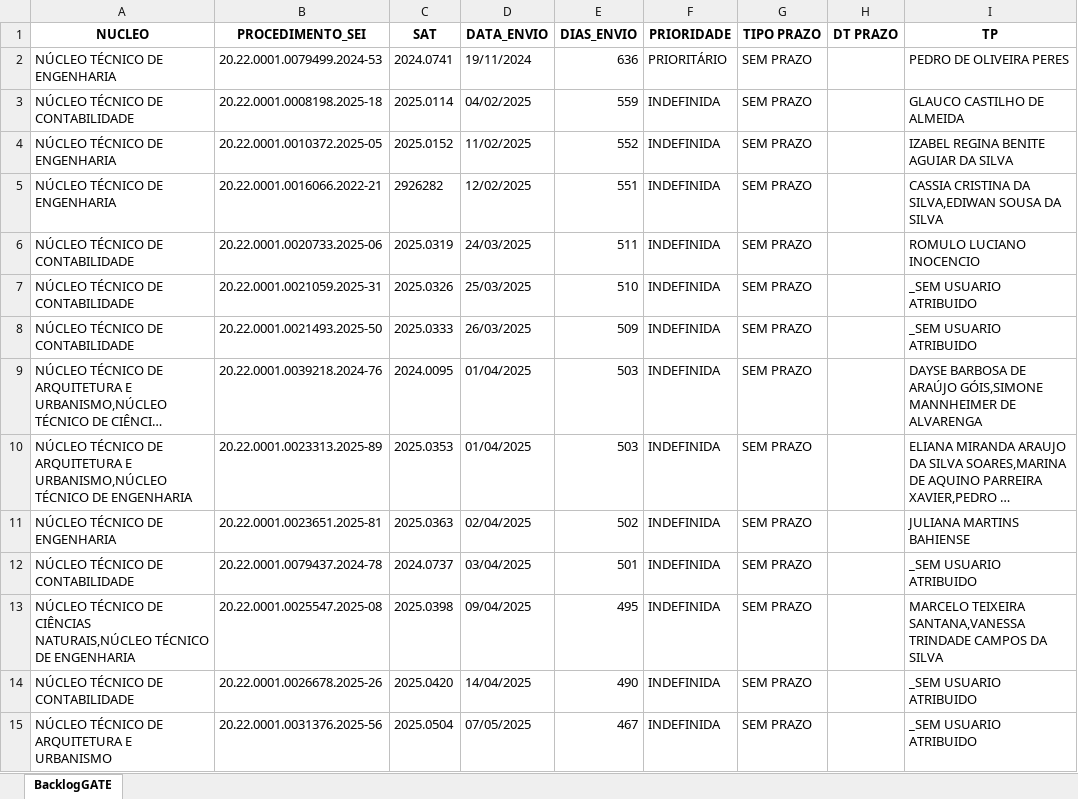
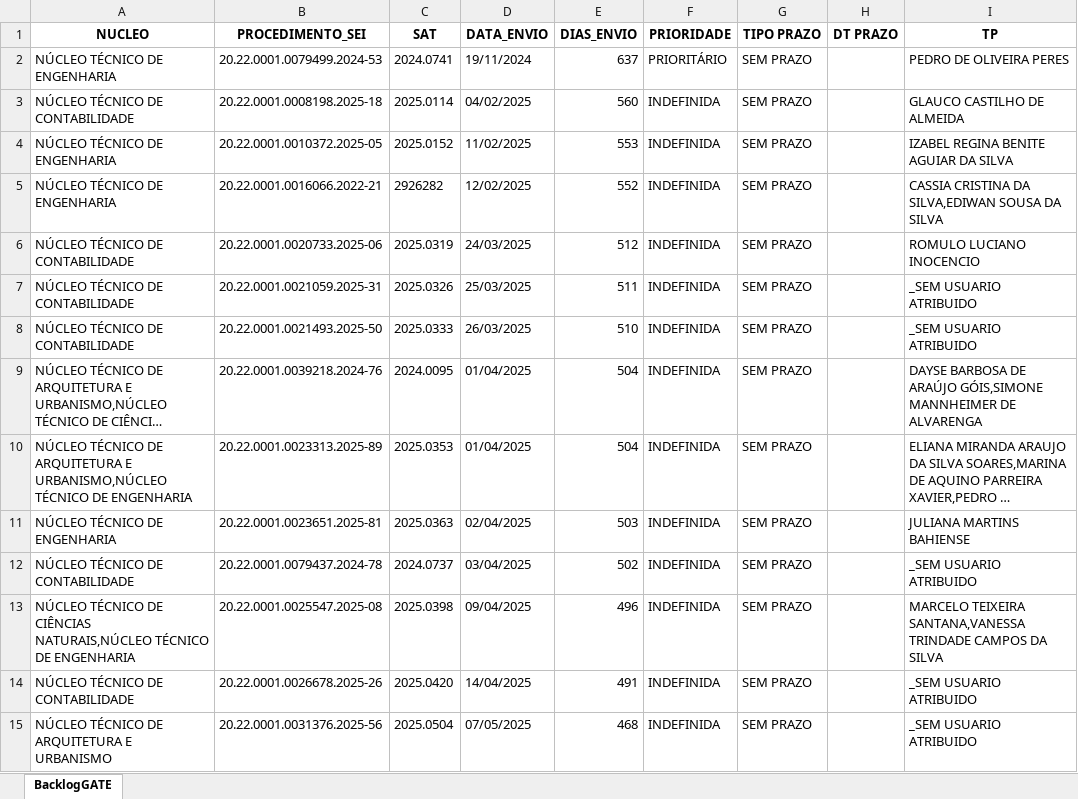
Before and after one commit to pedropaixaomprj/backlog-GATE, an Excel workbook: BacklogGATEAutoCompleto.xlsx, sheet BacklogGATE, drawn as a sheet; only a part is shown; long unchanged cells end in …; values as stored, in another font and other column widths than the file's, no borders; the diff covers the shown part only; the diff names each change by its address in the sheet, - before the commit and + after, or states it on an @@ line.

Commit message:
Add backlog, prod, and saida_sem_it - 2026-08-18 00:30:03

```diff
--- a/BacklogGATEAutoCompleto.xlsx (sheet BacklogGATE)
+++ b/BacklogGATEAutoCompleto.xlsx (sheet BacklogGATE)
-E2 (DIAS_ENVIO): 636
+E2 (DIAS_ENVIO): 637
-E3 (DIAS_ENVIO): 559
+E3 (DIAS_ENVIO): 560
-E4 (DIAS_ENVIO): 552
+E4 (DIAS_ENVIO): 553
-E5 (DIAS_ENVIO): 551
+E5 (DIAS_ENVIO): 552
-E6 (DIAS_ENVIO): 511
+E6 (DIAS_ENVIO): 512
-E7 (DIAS_ENVIO): 510
+E7 (DIAS_ENVIO): 511
-E8 (DIAS_ENVIO): 509
+E8 (DIAS_ENVIO): 510
-E9:E10 (DIAS_ENVIO): 503
+E9:E10 (DIAS_ENVIO): 504
-E11 (DIAS_ENVIO): 502
+E11 (DIAS_ENVIO): 503
-E12 (DIAS_ENVIO): 501
+E12 (DIAS_ENVIO): 502
-E13 (DIAS_ENVIO): 495
+E13 (DIAS_ENVIO): 496
-E14 (DIAS_ENVIO): 490
+E14 (DIAS_ENVIO): 491
-E15 (DIAS_ENVIO): 467
+E15 (DIAS_ENVIO): 468
```
Also changed, not shown: 654 edited cells elsewhere in this sheet, SaidaSemITGATEAutoCompleto.xlsx, 1 other file.
